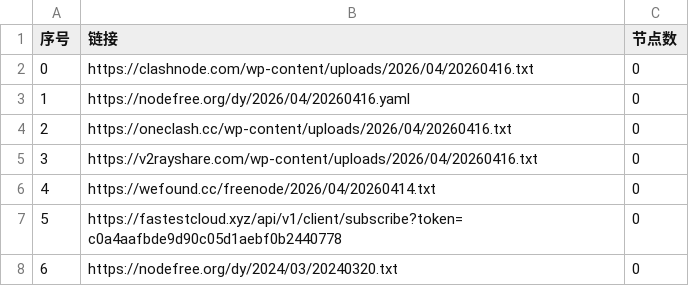
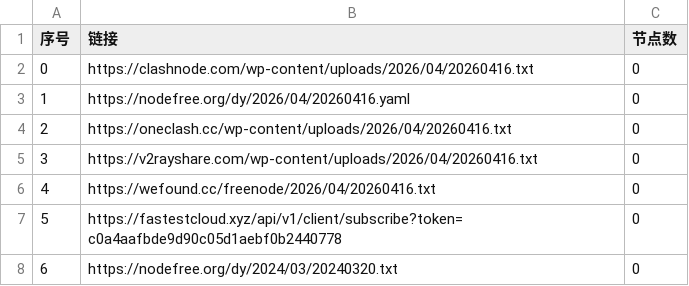
Before and after one commit to jianwu-zhao/AutoMergePublicNodes, a CSV file: list_result.csv, drawn as a sheet; only a part is shown.

```diff
--- a/list_result.csv
+++ b/list_result.csv
@@ -5,3 +5,3 @@
 3,https://v2rayshare.com/wp-content/uploads/2026/04/20260416.txt,0
-4,https://wefound.cc/freenode/2026/04/20260414.txt,0
+4,https://wefound.cc/freenode/2026/04/20260416.txt,0
 5,https://fastestcloud.xyz/api/v1/client/subscribe?token=c0a4aafbde9d90c05d1aebf0b2440778,0
```
Also changed, not shown: 4 other files.
